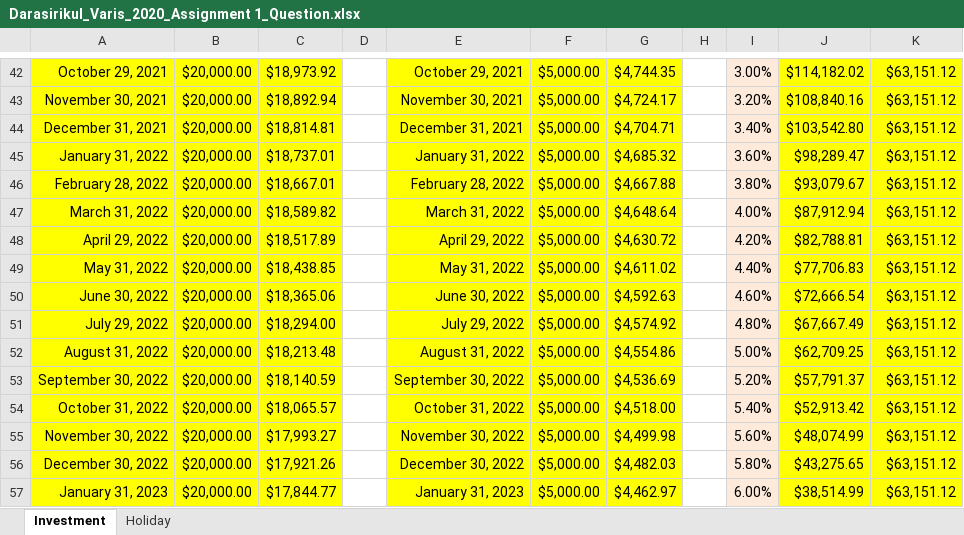
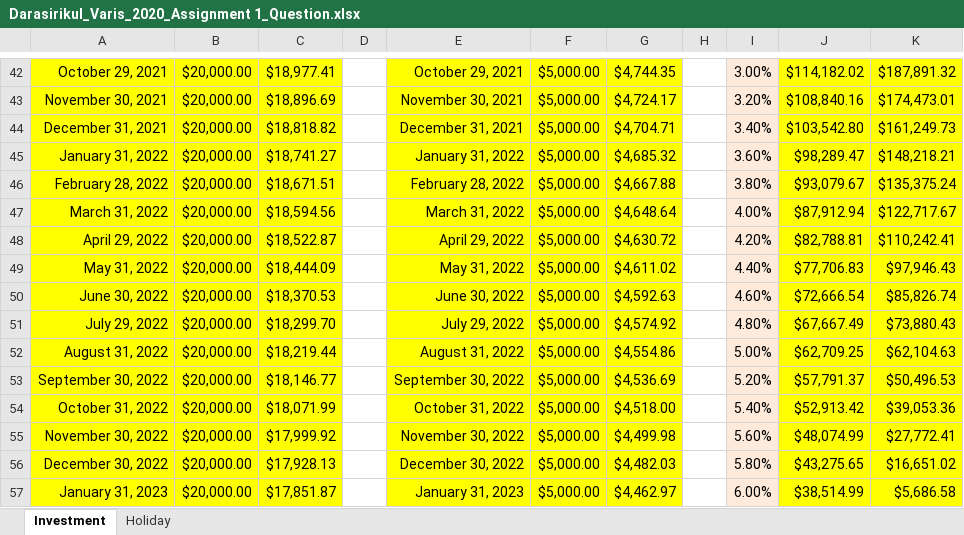
Before and after one commit to manjarb/the-University-of-Hong-Kong-HKU-MSC-Computer-Science, an Excel workbook: semester01/COMP7802B Introduction to financial computing/Assignment 1/Darasirikul_Varis_2020_Assignment 1_Question.xlsx, sheet Investment, drawn as a sheet; only a part is shown, gaps mark what is left out; values as stored, in another font and other column widths than the file's, no borders; charts and pictures not drawn; the diff covers the shown part only; the diff names each change by its address in the sheet, - before the commit and + after, or states it on an @@ line.

```diff
--- a/semester01/COMP7802B Introduction to financial computing/Assignment 1/Darasirikul_Varis_2020_Assignment 1_Question.xlsx (sheet Investment)
+++ b/semester01/COMP7802B Introduction to financial computing/Assignment 1/Darasirikul_Varis_2020_Assignment 1_Question.xlsx (sheet Investment)
-C42: $18,973.92
+C42: $18,977.41
-K42: $63,151.12
+K42: $187,891.32
-C43: $18,892.94
+C43: $18,896.69
-K43: $63,151.12
+K43: $174,473.01
-C44: $18,814.81
+C44: $18,818.82
-K44: $63,151.12
+K44: $161,249.73
-C45: $18,737.01
+C45: $18,741.27
-K45: $63,151.12
+K45: $148,218.21
-C46: $18,667.01
+C46: $18,671.51
-K46: $63,151.12
+K46: $135,375.24
-C47: $18,589.82
+C47: $18,594.56
-K47: $63,151.12
+K47: $122,717.67
-C48: $18,517.89
+C48: $18,522.87
-K48: $63,151.12
+K48: $110,242.41
-C49: $18,438.85
+C49: $18,444.09
-K49: $63,151.12
+K49: $97,946.43
-C50: $18,365.06
+C50: $18,370.53
-K50: $63,151.12
+K50: $85,826.74
-C51: $18,294.00
+C51: $18,299.70
-K51: $63,151.12
+K51: $73,880.43
-C52: $18,213.48
+C52: $18,219.44
-K52: $63,151.12
+K52: $62,104.63
-C53: $18,140.59
+C53: $18,146.77
-K53: $63,151.12
+K53: $50,496.53
-C54: $18,065.57
+C54: $18,071.99
-K54: $63,151.12
+K54: $39,053.36
-C55: $17,993.27
+C55: $17,999.92
-K55: $63,151.12
+K55: $27,772.41
-C56: $17,921.26
+C56: $17,928.13
-K56: $63,151.12
+K56: $16,651.02
-C57: $17,844.77
+C57: $17,851.87
-K57: $63,151.12
+K57: $5,686.58
```
Also changed, not shown: 75 edited cells elsewhere in this sheet, formulas that keep their value, charts or pictures.
